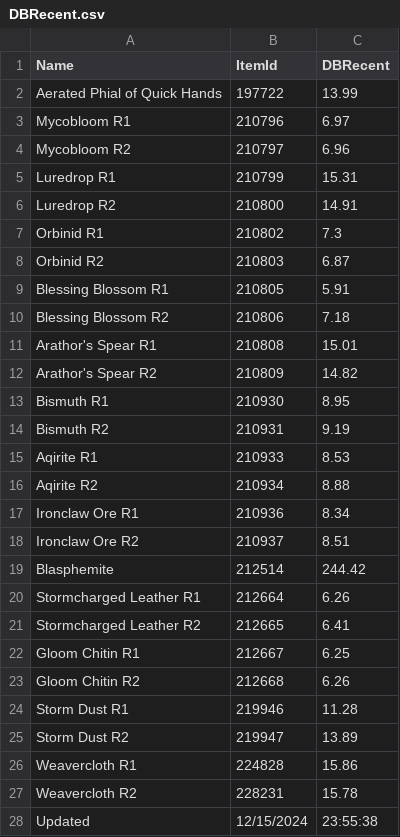
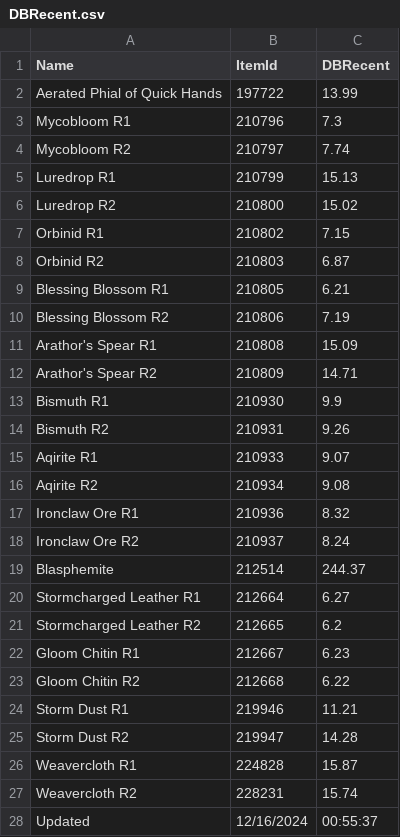
Before and after one commit to ninthwalker/wow_thaumaturgy, a CSV file: DBRecent.csv, drawn as a sheet.

Commit message:
Update DBRecent.csv

```diff
--- a/DBRecent.csv
+++ b/DBRecent.csv
@@ -2,27 +2,27 @@
 "Aerated Phial of Quick Hands","197722","13.99"
-"Mycobloom R1","210796","6.97"
-"Mycobloom R2","210797","6.96"
-"Luredrop R1","210799","15.31"
-"Luredrop R2","210800","14.91"
-"Orbinid R1","210802","7.3"
+"Mycobloom R1","210796","7.3"
+"Mycobloom R2","210797","7.74"
+"Luredrop R1","210799","15.13"
+"Luredrop R2","210800","15.02"
+"Orbinid R1","210802","7.15"
 "Orbinid R2","210803","6.87"
-"Blessing Blossom R1","210805","5.91"
-"Blessing Blossom R2","210806","7.18"
-"Arathor's Spear R1","210808","15.01"
-"Arathor's Spear R2","210809","14.82"
-"Bismuth R1","210930","8.95"
-"Bismuth R2","210931","9.19"
-"Aqirite R1","210933","8.53"
-"Aqirite R2","210934","8.88"
-"Ironclaw Ore R1","210936","8.34"
-"Ironclaw Ore R2","210937","8.51"
-"Blasphemite","212514","244.42"
-"Stormcharged Leather R1","212664","6.26"
-"Stormcharged Leather R2","212665","6.41"
-"Gloom Chitin R1","212667","6.25"
-"Gloom Chitin R2","212668","6.26"
-"Storm Dust R1","219946","11.28"
-"Storm Dust R2","219947","13.89"
-"Weavercloth R1","224828","15.86"
-"Weavercloth R2","228231","15.78"
-"Updated","12/15/2024","23:55:38"
+"Blessing Blossom R1","210805","6.21"
+"Blessing Blossom R2","210806","7.19"
+"Arathor's Spear R1","210808","15.09"
+"Arathor's Spear R2","210809","14.71"
+"Bismuth R1","210930","9.9"
+"Bismuth R2","210931","9.26"
+"Aqirite R1","210933","9.07"
+"Aqirite R2","210934","9.08"
+"Ironclaw Ore R1","210936","8.32"
+"Ironclaw Ore R2","210937","8.24"
+"Blasphemite","212514","244.37"
+"Stormcharged Leather R1","212664","6.27"
+"Stormcharged Leather R2","212665","6.2"
+"Gloom Chitin R1","212667","6.23"
+"Gloom Chitin R2","212668","6.22"
+"Storm Dust R1","219946","11.21"
+"Storm Dust R2","219947","14.28"
+"Weavercloth R1","224828","15.87"
+"Weavercloth R2","228231","15.74"
+"Updated","12/16/2024","00:55:37"
```
